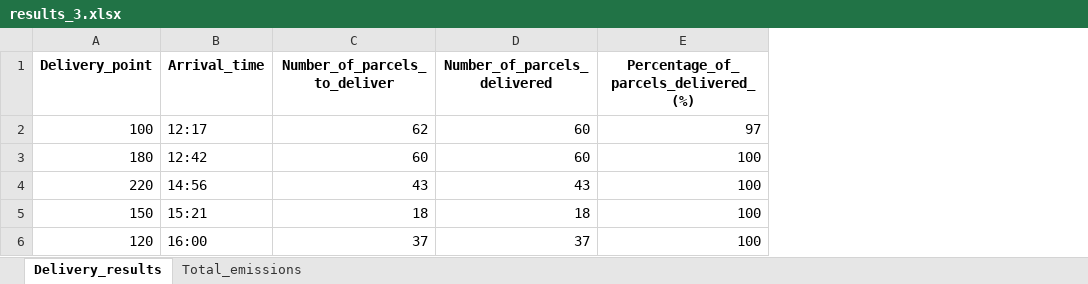
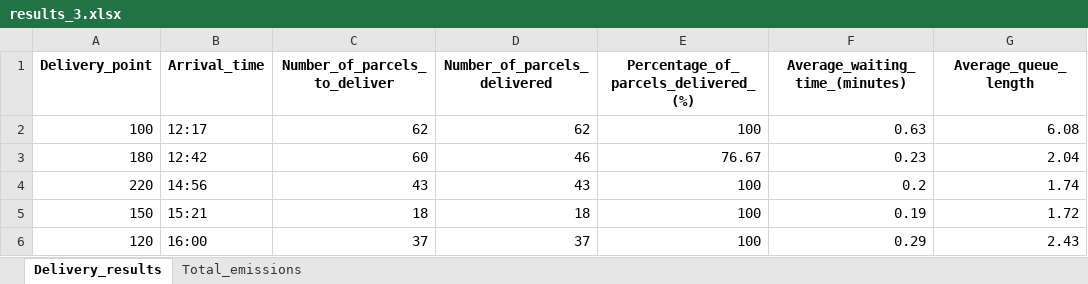
Before and after one commit to adefajem/URBANE-SKEMA-v2, an Excel workbook: Helsinki VRP-ADV version 2/output/results_3.xlsx, sheet Delivery_results, drawn as a sheet; values as stored, in another font and other column widths than the file's, no borders; the diff names each change by its address in the sheet, - before the commit and + after, or states it on an @@ line.

```diff
--- a/Helsinki VRP-ADV version 2/output/results_3.xlsx (sheet Delivery_results)
+++ b/Helsinki VRP-ADV version 2/output/results_3.xlsx (sheet Delivery_results)
+column F (Average_waiting_time_(minutes)), rows 2-6: 0.63 | 0.23 | 0.2 | 0.19 | 0.29
+column G (Average_queue_length), rows 2-6: 6.08 | 2.04 | 1.74 | 1.72 | 2.43
-D2 (Number_of_parcels_delivered): 60
+D2 (Number_of_parcels_delivered): 62
-E2: 97
+E2: 100
-D3 (Number_of_parcels_delivered): 60
+D3 (Number_of_parcels_delivered): 46
-E3: 100
+E3: 76.67
```
Also changed, not shown: Helsinki VRP-ADV version 2/input/test_input_1.xlsx, Helsinki VRP-ADV version 2/input/test_input_2.xlsx, 5 other files.
